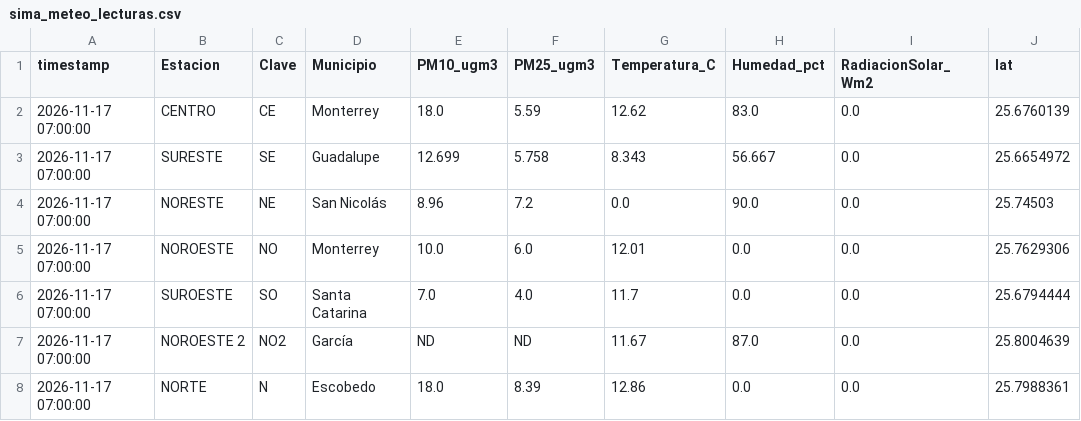
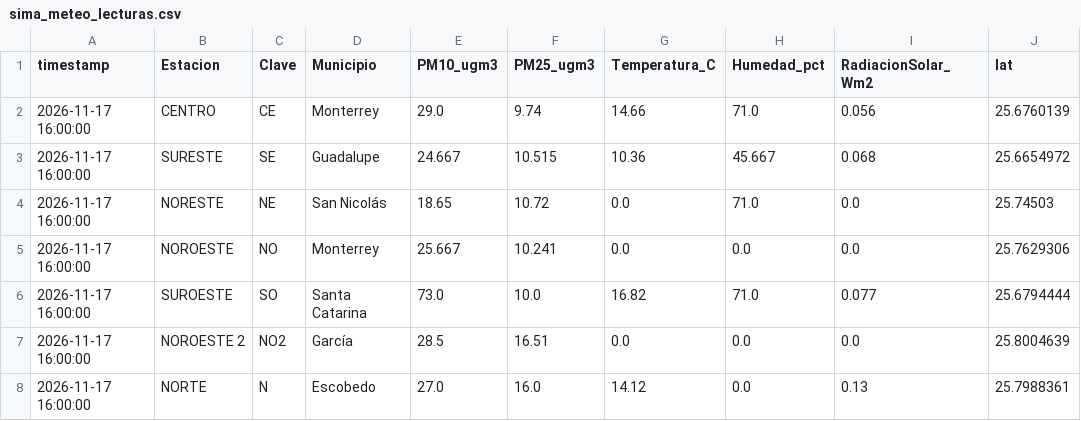
Before and after one commit to vasquez-roberto/capa_meteorologica, a CSV file: SIMA/sima_meteo_lecturas.csv, drawn as a sheet; only a part is shown; the diff covers the shown part only; the diff names each change by its address in the sheet, - before the commit and + after, or states it on an @@ line.

```diff
--- a/SIMA/sima_meteo_lecturas.csv
+++ b/SIMA/sima_meteo_lecturas.csv
-A2:A8 (timestamp): 2026-11-17 07:00:00
+A2:A8 (timestamp): 2026-11-17 16:00:00
-E2 (PM10_ugm3): 18.0
+E2 (PM10_ugm3): 29.0
-F2 (PM25_ugm3): 5.59
+F2 (PM25_ugm3): 9.74
-G2 (Temperatura_C): 12.62
+G2 (Temperatura_C): 14.66
-H2 (Humedad_pct): 83.0
+H2 (Humedad_pct): 71.0
-I2 (RadiacionSolar_Wm2): 0.0
+I2 (RadiacionSolar_Wm2): 0.056
-E3 (PM10_ugm3): 12.699
+E3 (PM10_ugm3): 24.667
-F3 (PM25_ugm3): 5.758
+F3 (PM25_ugm3): 10.515
-G3 (Temperatura_C): 8.343
+G3 (Temperatura_C): 10.36
-H3 (Humedad_pct): 56.667
+H3 (Humedad_pct): 45.667
-I3 (RadiacionSolar_Wm2): 0.0
+I3 (RadiacionSolar_Wm2): 0.068
-E4 (PM10_ugm3): 8.96
+E4 (PM10_ugm3): 18.65
-F4 (PM25_ugm3): 7.2
+F4 (PM25_ugm3): 10.72
-H4 (Humedad_pct): 90.0
+H4 (Humedad_pct): 71.0
-E5 (PM10_ugm3): 10.0
+E5 (PM10_ugm3): 25.667
-F5 (PM25_ugm3): 6.0
+F5 (PM25_ugm3): 10.241
-G5 (Temperatura_C): 12.01
+G5 (Temperatura_C): 0.0
-E6 (PM10_ugm3): 7.0
+E6 (PM10_ugm3): 73.0
-F6 (PM25_ugm3): 4.0
+F6 (PM25_ugm3): 10.0
-G6 (Temperatura_C): 11.7
+G6 (Temperatura_C): 16.82
-H6 (Humedad_pct): 0.0
+H6 (Humedad_pct): 71.0
-I6 (RadiacionSolar_Wm2): 0.0
+I6 (RadiacionSolar_Wm2): 0.077
-E7 (PM10_ugm3): ND
+E7 (PM10_ugm3): 28.5
-F7 (PM25_ugm3): ND
+F7 (PM25_ugm3): 16.51
-G7 (Temperatura_C): 11.67
+G7 (Temperatura_C): 0.0
-H7 (Humedad_pct): 87.0
+H7 (Humedad_pct): 0.0
-E8 (PM10_ugm3): 18.0
+E8 (PM10_ugm3): 27.0
-F8 (PM25_ugm3): 8.39
+F8 (PM25_ugm3): 16.0
-G8 (Temperatura_C): 12.86
+G8 (Temperatura_C): 14.12
-I8 (RadiacionSolar_Wm2): 0.0
+I8 (RadiacionSolar_Wm2): 0.13
```
Also changed, not shown: 45 edited cells elsewhere in this file, Purple Air/purpleair_meteo_lecturas.csv, SIMA/sima_interpolacion_diagnostico.csv, 18 other files.
